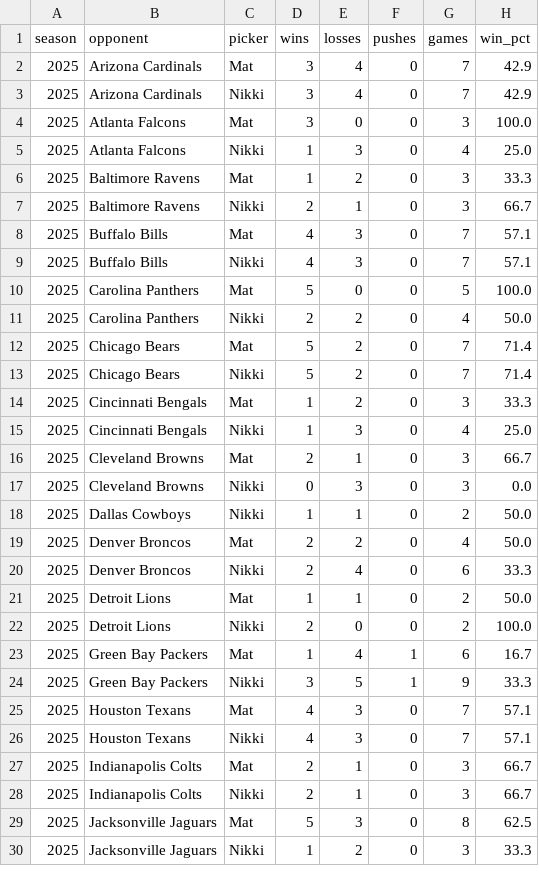
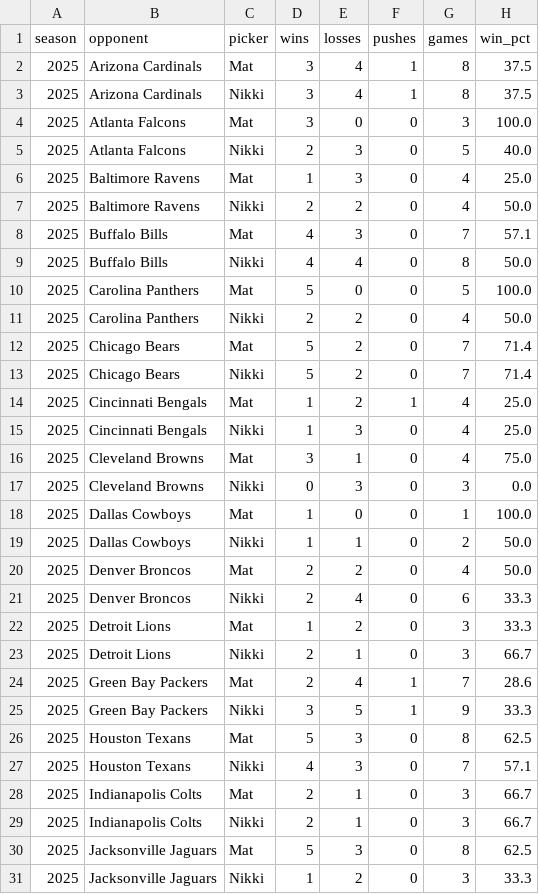
Before and after one commit to Clownworldenjoyer76/nikki_and_mat_bets, a CSV file: docs/data/metrics/team_fade_ats_by_picker.csv, drawn as a sheet; only a part is shown; the diff covers the shown part only.

```diff
--- a/docs/data/metrics/team_fade_ats_by_picker.csv
+++ b/docs/data/metrics/team_fade_ats_by_picker.csv
@@ -1,10 +1,10 @@
 season,opponent,picker,wins,losses,pushes,games,win_pct
-2025,Arizona Cardinals,Mat,3,4,0,7,42.9
-2025,Arizona Cardinals,Nikki,3,4,0,7,42.9
+2025,Arizona Cardinals,Mat,3,4,1,8,37.5
+2025,Arizona Cardinals,Nikki,3,4,1,8,37.5
 2025,Atlanta Falcons,Mat,3,0,0,3,100.0
-2025,Atlanta Falcons,Nikki,1,3,0,4,25.0
-2025,Baltimore Ravens,Mat,1,2,0,3,33.3
-2025,Baltimore Ravens,Nikki,2,1,0,3,66.7
+2025,Atlanta Falcons,Nikki,2,3,0,5,40.0
+2025,Baltimore Ravens,Mat,1,3,0,4,25.0
+2025,Baltimore Ravens,Nikki,2,2,0,4,50.0
 2025,Buffalo Bills,Mat,4,3,0,7,57.1
-2025,Buffalo Bills,Nikki,4,3,0,7,57.1
+2025,Buffalo Bills,Nikki,4,4,0,8,50.0
 2025,Carolina Panthers,Mat,5,0,0,5,100.0
@@ -13,6 +13,7 @@ season,opponent,picker,wins,losses,pushes,games,win_pct
 2025,Chicago Bears,Nikki,5,2,0,7,71.4
-2025,Cincinnati Bengals,Mat,1,2,0,3,33.3
+2025,Cincinnati Bengals,Mat,1,2,1,4,25.0
 2025,Cincinnati Bengals,Nikki,1,3,0,4,25.0
-2025,Cleveland Browns,Mat,2,1,0,3,66.7
+2025,Cleveland Browns,Mat,3,1,0,4,75.0
 2025,Cleveland Browns,Nikki,0,3,0,3,0.0
+2025,Dallas Cowboys,Mat,1,0,0,1,100.0
 2025,Dallas Cowboys,Nikki,1,1,0,2,50.0
@@ -20,7 +21,7 @@ season,opponent,picker,wins,losses,pushes,games,win_pct
 2025,Denver Broncos,Nikki,2,4,0,6,33.3
-2025,Detroit Lions,Mat,1,1,0,2,50.0
-2025,Detroit Lions,Nikki,2,0,0,2,100.0
-2025,Green Bay Packers,Mat,1,4,1,6,16.7
+2025,Detroit Lions,Mat,1,2,0,3,33.3
+2025,Detroit Lions,Nikki,2,1,0,3,66.7
+2025,Green Bay Packers,Mat,2,4,1,7,28.6
 2025,Green Bay Packers,Nikki,3,5,1,9,33.3
-2025,Houston Texans,Mat,4,3,0,7,57.1
+2025,Houston Texans,Mat,5,3,0,8,62.5
 2025,Houston Texans,Nikki,4,3,0,7,57.1
```
Also changed, not shown: 45 edited cells elsewhere in this file, docs/data/metrics/2025_metrics.csv, docs/data/metrics/team_ats_by_picker.csv, 3 other files.
